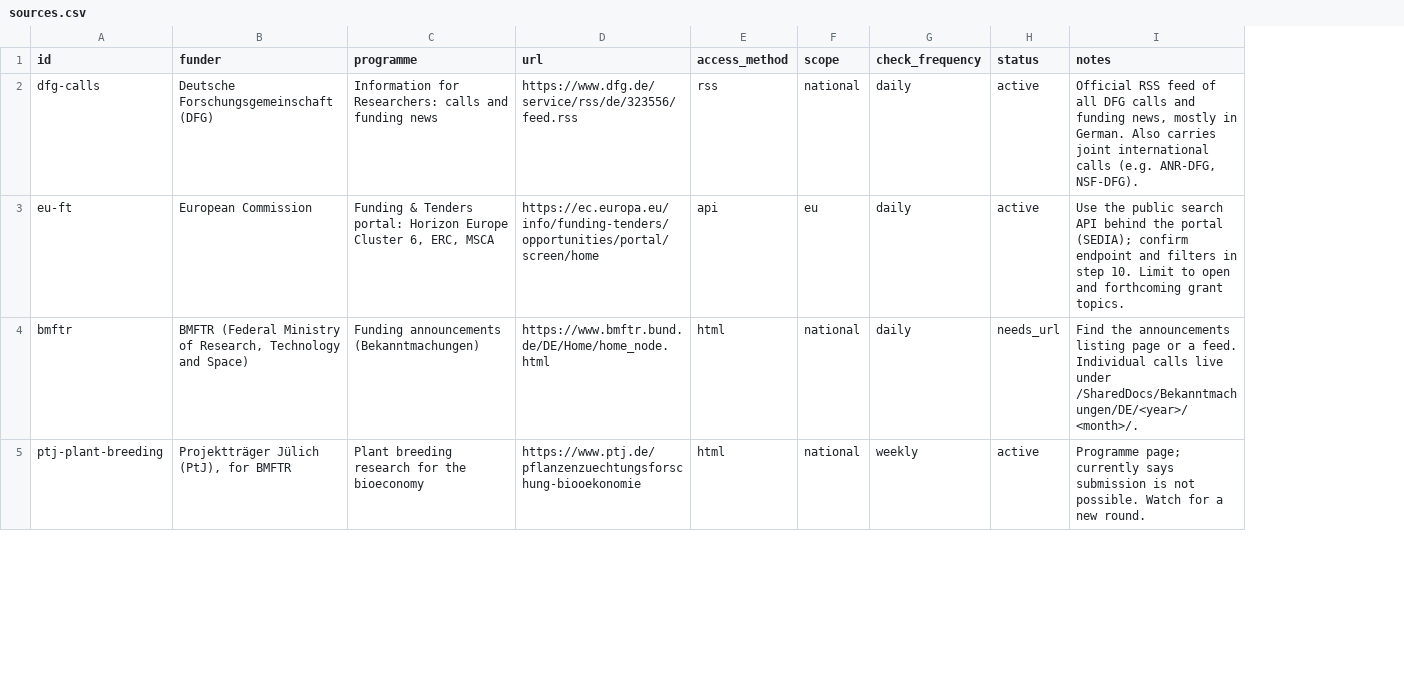
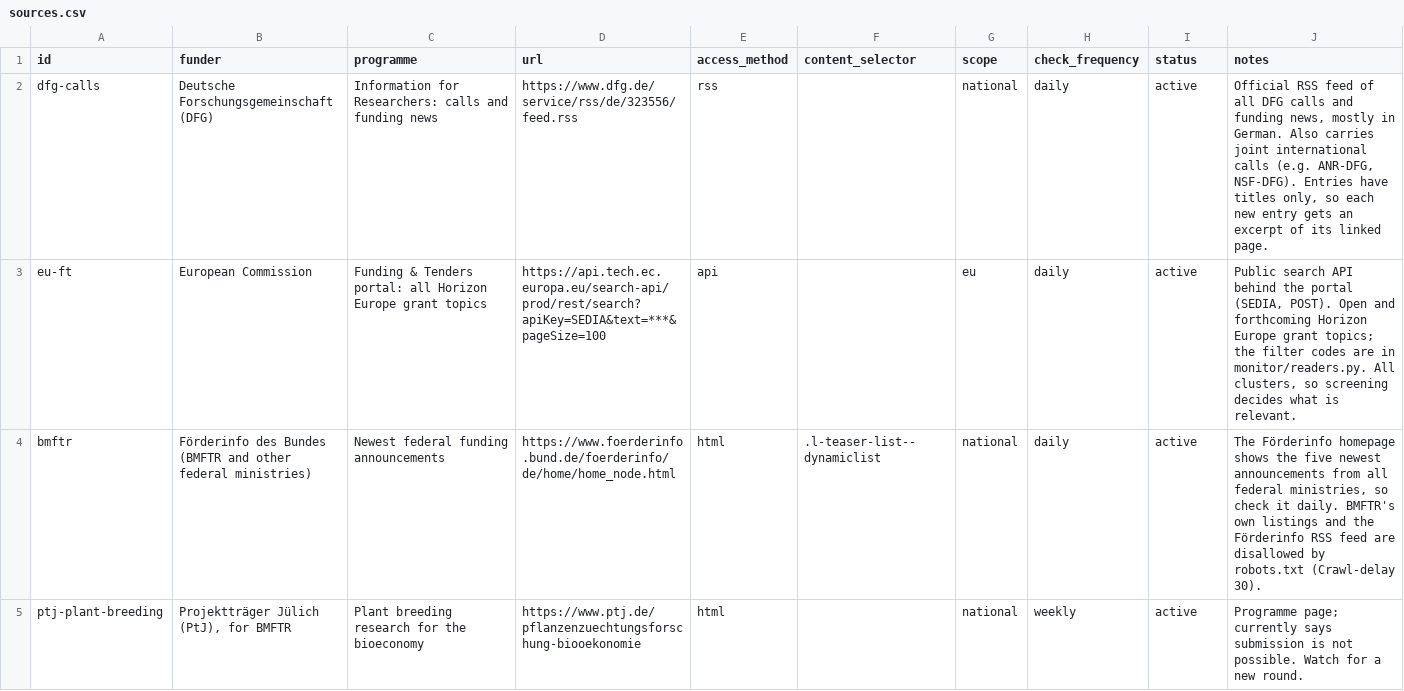
Before and after one commit to SarahHouben/plant-funding-monitor, a CSV file: sources.csv, drawn as a sheet; only a part is shown; addresses are those after the commit; the diff covers the shown part only; the diff names each change by its address in the sheet, - before the commit and + after, or states it on an @@ line.

```diff
--- a/sources.csv
+++ b/sources.csv
+column F (content_selector), row 4: .l-teaser-list--dynamiclist
-J2 (notes): …ANR-DFG, NSF-DFG).
+J2 (notes): …ANR-DFG, NSF-DFG). Entries have titles only, so each new entry gets an excerpt of its linked page.
-C3 (programme): …Tenders portal: Horizon Europe Cluster 6, ERC, MSCA
+C3 (programme): …Tenders portal: all Horizon Europe grant topics
-D3 (url): https://ec.europa.eu/info/funding-tenders/opportunities/portal/screen/home
+D3 (url): https://api.tech.ec.europa.eu/search-api/prod/rest/search?apiKey=SEDIA&text=***&pageSize=100
-J3 (notes): Use the public search API behind the portal (SEDIA); confirm endpoint and filters in step 10. Limit to open and forthcoming grant topics.
+J3 (notes): Public search API behind the portal (SEDIA, POST). Open and forthcoming Horizon Europe grant topics; the filter codes are in monitor/readers.py. All clusters, so screening decides what is relevant.
-B4 (funder): BMFTR (Federal Ministry of Research, Technology and Space)
+B4 (funder): Förderinfo des Bundes (BMFTR and other federal ministries)
-C4 (programme): Funding announcements (Bekanntmachungen)
+C4 (programme): Newest federal funding announcements
-D4 (url): https://www.bmftr.bund.de/DE/Home/home_node.html
+D4 (url): https://www.foerderinfo.bund.de/foerderinfo/de/home/home_node.html
-I4 (status): needs_url
+I4 (status): active
-J4 (notes): Find the announcements listing page or a feed. Individual calls live under /SharedDocs/Bekanntmachungen/DE/<year>/<month>/.
+J4 (notes): The Förderinfo homepage shows the five newest announcements from all federal ministries, so check it daily. BMFTR's own listings and the Förderinfo RSS feed are disallowed by robots.txt (Crawl-delay 30).
```
Also changed, not shown: 16 edited cells elsewhere in this file, 6 other files.
